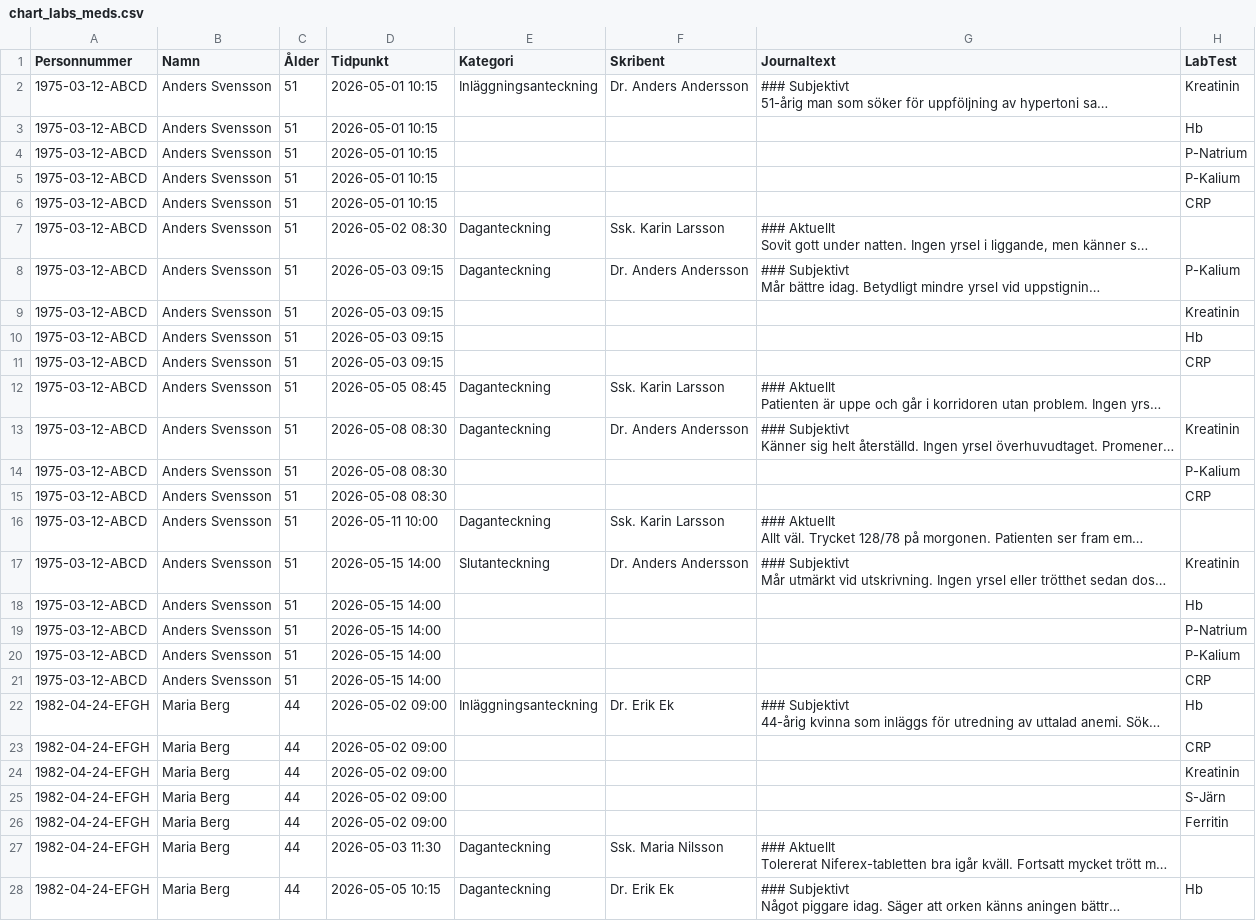
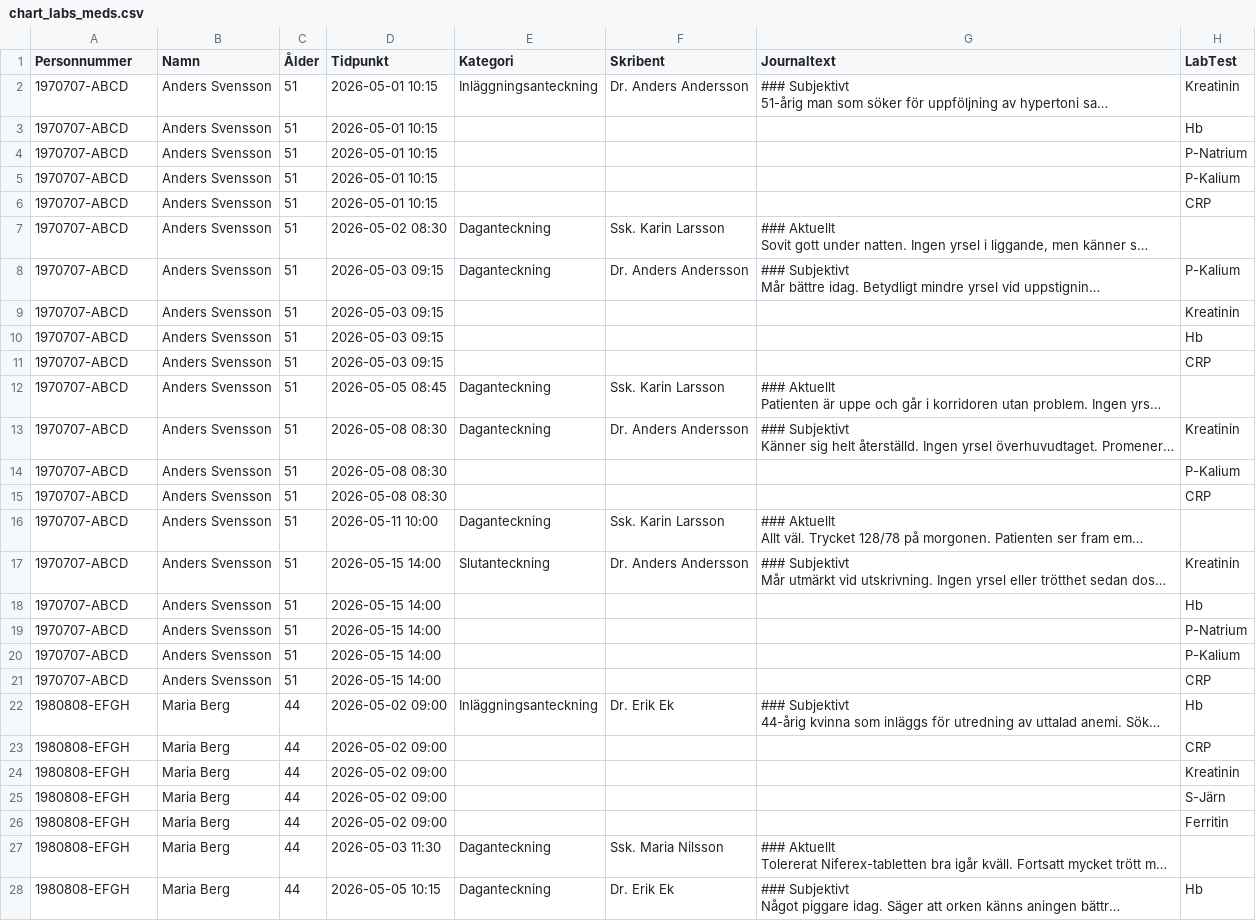
Before and after one commit to gforge/Journalgranskaren, a CSV file: docs/example/chart_labs_meds.csv, drawn as a sheet; only a part is shown; long unchanged cells end in …; the diff covers the shown part only; the diff names each change by its address in the sheet, - before the commit and + after, or states it on an @@ line.

```diff
--- a/docs/example/chart_labs_meds.csv
+++ b/docs/example/chart_labs_meds.csv
-A2:A21 (Personnummer): 1975-03-12-ABCD
+A2:A21 (Personnummer): 1970707-ABCD
-A22:A28 (Personnummer): 1982-04-24-EFGH
+A22:A28 (Personnummer): 1980808-EFGH
```
Also changed, not shown: 13 edited cells elsewhere in this file, docs/example/chart_only.csv, public/examples/chart_labs_meds.csv, 5 other files.
